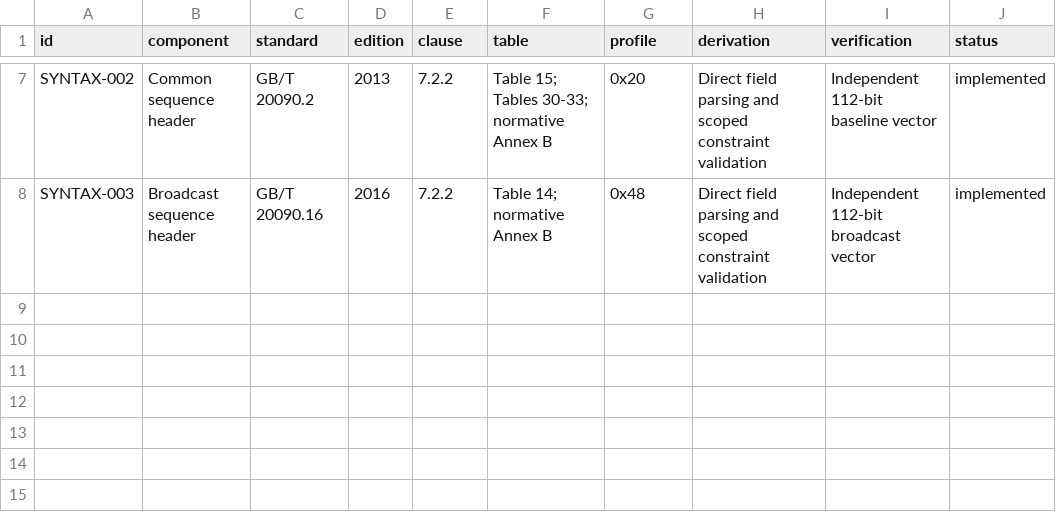
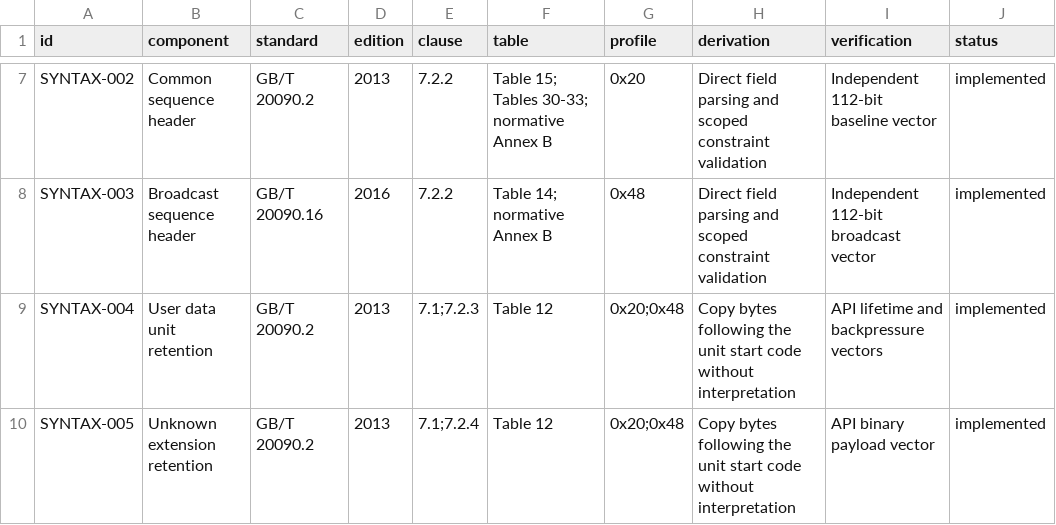
Before and after one commit to xeonliu/libcavs, a CSV file: docs/sources.csv, drawn as a sheet; only a part is shown, gaps mark what is left out.

Commit message:
Enhance coverage documentation and add user data handling in decoder
- Updated coverage matrix to reflect syntax payload unescaping for Annex-B unit boundary validation.
- Added user data and unknown extension retention entries in sources.csv.
- Improved cavs_decoder structure to manage payload events and added functions for payload handling.
- Enhanced decoder logic to queue and process user data and extension payloads.
- Expanded test cases to validate user data and extension handling in the decoder.

```diff
--- a/docs/sources.csv
+++ b/docs/sources.csv
@@ -8 +8,3 @@ SYNTAX-002,Common sequence header,GB/T 20090.2,2013,7.2.2,"Table 15; Tables 30-3
 SYNTAX-003,Broadcast sequence header,GB/T 20090.16,2016,7.2.2,"Table 14; normative Annex B",0x48,"Direct field parsing and scoped constraint validation","Independent 112-bit broadcast vector",implemented
+SYNTAX-004,User data unit retention,GB/T 20090.2,2013,7.1;7.2.3,Table 12,0x20;0x48,"Copy bytes following the unit start code without interpretation","API lifetime and backpressure vectors",implemented
+SYNTAX-005,Unknown extension retention,GB/T 20090.2,2013,7.1;7.2.4,Table 12,0x20;0x48,"Copy bytes following the unit start code without interpretation","API binary payload vector",implemented
```
Also changed, not shown: 4 other files.
